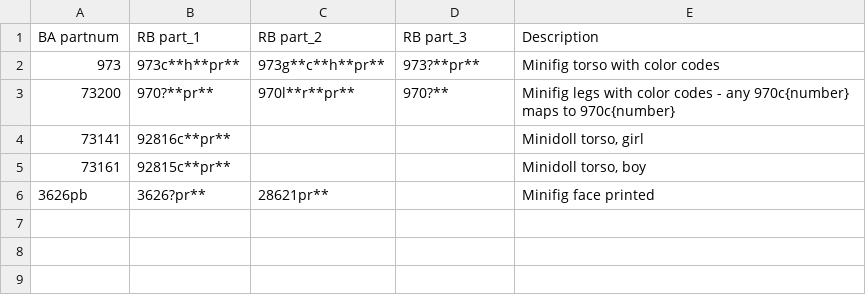
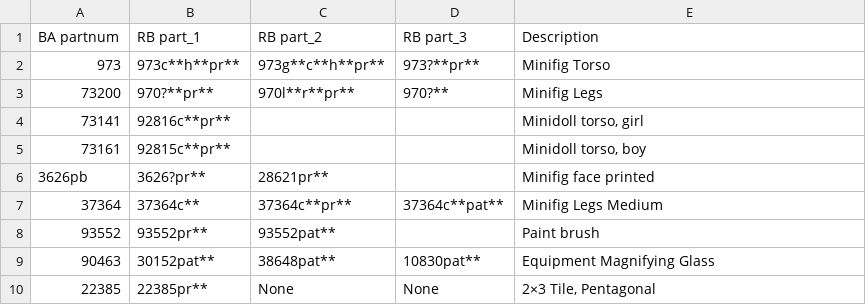
Before and after one commit to dvpfig/rebrickable-storage, a CSV file: resources/custom_rb_ba_mapping.csv, drawn as a sheet; the diff names each change by its address in the sheet, - before the commit and + after, or states it on an @@ line.

Commit message:
added test_suite. added feature to show available similar parts as well.

```diff
--- a/resources/custom_rb_ba_mapping.csv
+++ b/resources/custom_rb_ba_mapping.csv
-E2 (Description): Minifig torso with color codes
+E2 (Description): Minifig Torso
-E3 (Description): Minifig legs with color codes - any 970c{number} maps to 970c{number}
+E3 (Description): Minifig Legs
+row 7: 37364 | 37364c** | 37364c**pr** | 37364c**pat** | Minifig Legs Medium
+row 8: 93552 | 93552pr** | 93552pat** |  | Paint brush
+row 9: 90463 | 30152pat** | 38648pat** | 10830pat** | Equipment Magnifying Glass
+row 10: 22385 | 22385pr** | None | None | 2×3 Tile, Pentagonal
```
Also changed, not shown: 8 other files.
